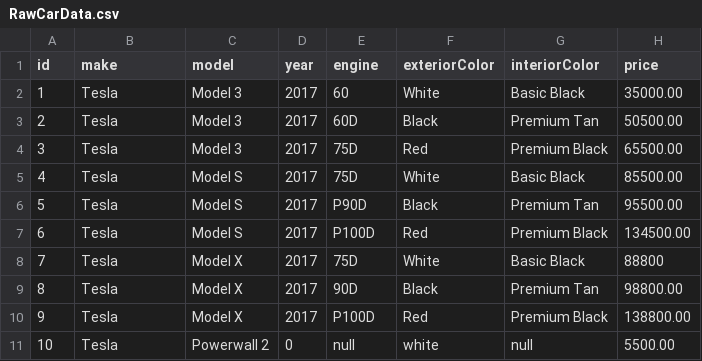
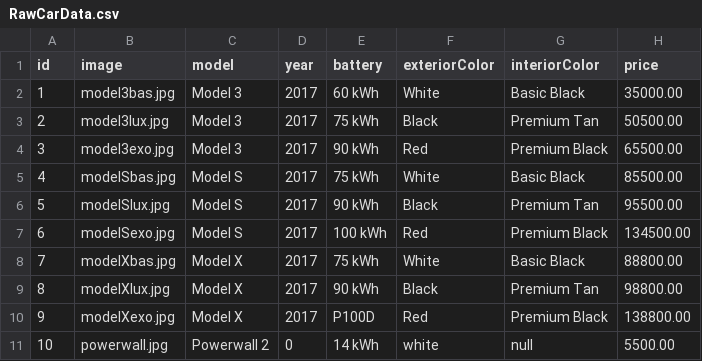
Before and after one commit to Tesla-of-Minneapolis/CrossoverPayment, a CSV file: src/com/ironyard/RawCarData.csv, drawn as a sheet.

Commit message:
update raw data

```diff
--- a/src/com/ironyard/RawCarData.csv
+++ b/src/com/ironyard/RawCarData.csv
@@ -1,11 +1,11 @@
-id, make, model, year, engine, exteriorColor, interiorColor, price
-1,Tesla,Model 3,2017,60,White,Basic Black,35000.00
-2,Tesla,Model 3,2017,60D,Black,Premium Tan,50500.00
-3,Tesla,Model 3,2017,75D,Red,Premium Black,65500.00
-4,Tesla,Model S,2017,75D,White,Basic Black,85500.00
-5,Tesla,Model S,2017,P90D,Black,Premium Tan,95500.00
-6,Tesla,Model S,2017,P100D,Red,Premium Black,134500.00
-7,Tesla,Model X,2017,75D,White,Basic Black,88800
-8,Tesla,Model X,2017,90D,Black,Premium Tan,98800.00
-9,Tesla,Model X,2017,P100D,Red,Premium Black,138800.00
-10,Tesla,Powerwall 2,0,null,white,null,5500.00
+id,image,model,year,battery,exteriorColor,interiorColor,price
+1,model3bas.jpg,Model 3,2017,60 kWh,White,Basic Black,35000.00
+2,model3lux.jpg,Model 3,2017,75 kWh,Black,Premium Tan,50500.00
+3,model3exo.jpg,Model 3,2017,90 kWh,Red,Premium Black,65500.00
+4,modelSbas.jpg,Model S,2017,75 kWh,White,Basic Black,85500.00
+5,modelSlux.jpg,Model S,2017,90 kWh,Black,Premium Tan,95500.00
+6,modelSexo.jpg,Model S,2017,100 kWh,Red,Premium Black,134500.00
+7,modelXbas.jpg,Model X,2017,75 kWh,White,Basic Black,88800.00
+8,modelXlux.jpg,Model X,2017,90 kWh,Black,Premium Tan,98800.00
+9,modelXexo.jpg,Model X,2017,P100D,Red,Premium Black,138800.00
+10,powerwall.jpg,Powerwall 2,0,14 kWh,white,null,5500.00
```
Also changed, not shown: 2 other files.
